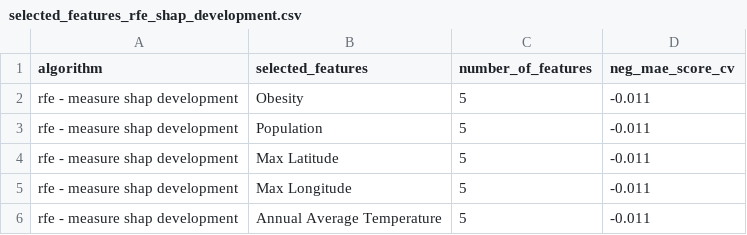
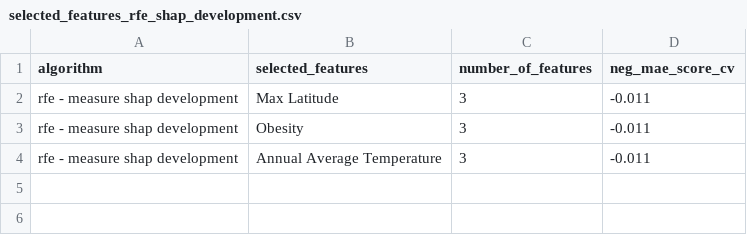
Before and after one commit to risto-trajanov/covid-19-explainable-healthy-diet, a CSV file: data/feature_selection/selected_features_rfe_shap_development.csv, drawn as a sheet.

```diff
--- a/data/feature_selection/selected_features_rfe_shap_development.csv
+++ b/data/feature_selection/selected_features_rfe_shap_development.csv
@@ -1,6 +1,4 @@
 algorithm,selected_features,number_of_features,neg_mae_score_cv
-rfe - measure shap development,Obesity,5,-0.011
-rfe - measure shap development,Population,5,-0.011
-rfe - measure shap development,Max Latitude,5,-0.011
-rfe - measure shap development,Max Longitude,5,-0.011
-rfe - measure shap development,Annual Average Temperature,5,-0.011
+rfe - measure shap development,Max Latitude,3,-0.011
+rfe - measure shap development,Obesity,3,-0.011
+rfe - measure shap development,Annual Average Temperature,3,-0.011
```
Also changed, not shown: data/feature_selection/selected_features_rfe_shap_all.csv, data/feature_selection/selected_features_rfe_shap_comorbidity.csv, 11 other files.
